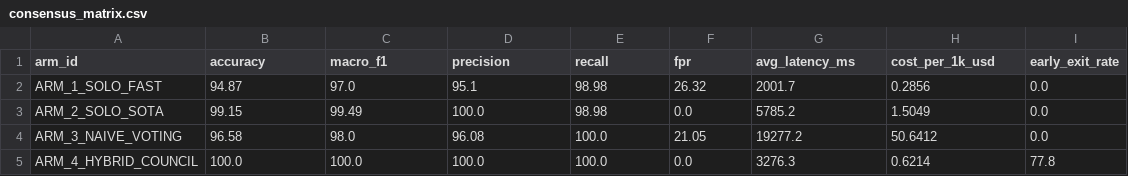
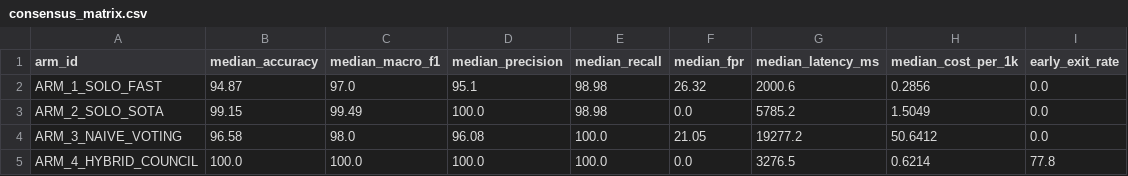
Before and after one commit to QuangWorkIT/RBL_ScamShield, a CSV file: experiments/tier2_council/reports/consensus_matrix.csv, drawn as a sheet.

Commit message:
[EXP] Execute 3-run median consensus benchmark, analyze stability jitter, and update Word docx report

```diff
--- a/experiments/tier2_council/reports/consensus_matrix.csv
+++ b/experiments/tier2_council/reports/consensus_matrix.csv
@@ -1,5 +1,5 @@
-arm_id,accuracy,macro_f1,precision,recall,fpr,avg_latency_ms,cost_per_1k_usd,early_exit_rate
-ARM_1_SOLO_FAST,94.87,97.0,95.1,98.98,26.32,2001.7,0.2856,0.0
+arm_id,median_accuracy,median_macro_f1,median_precision,median_recall,median_fpr,median_latency_ms,median_cost_per_1k,early_exit_rate
+ARM_1_SOLO_FAST,94.87,97.0,95.1,98.98,26.32,2000.6,0.2856,0.0
 ARM_2_SOLO_SOTA,99.15,99.49,100.0,98.98,0.0,5785.2,1.5049,0.0
 ARM_3_NAIVE_VOTING,96.58,98.0,96.08,100.0,21.05,19277.2,50.6412,0.0
-ARM_4_HYBRID_COUNCIL,100.0,100.0,100.0,100.0,0.0,3276.3,0.6214,77.8
+ARM_4_HYBRID_COUNCIL,100.0,100.0,100.0,100.0,0.0,3276.5,0.6214,77.8
```
Also changed, not shown: 7 other files.
